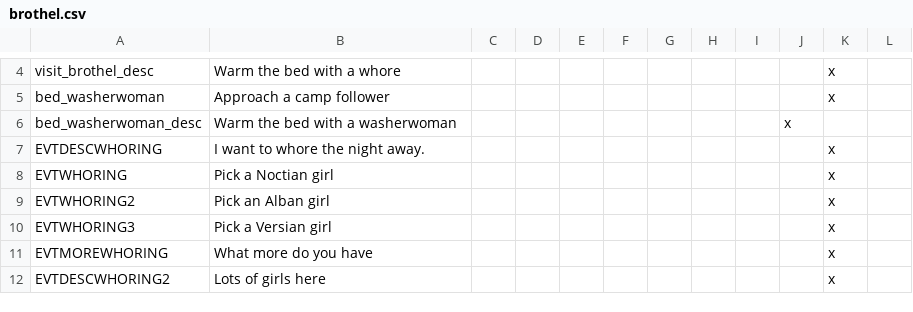
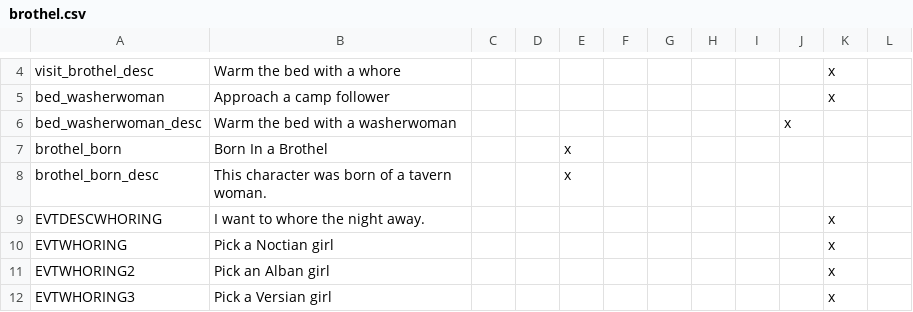
Before and after one commit to Zombaxx/MiddleMars, a CSV file: Middle Mars/localisation/brothel.csv, drawn as a sheet; only a part is shown, gaps mark what is left out; the shorter side is filled out with more unchanged rows.

Commit message:
Ships and Culture
-Spacers now have Transport as ship graphic
-Lowered piety cost for conversion war
+now costs extra piety to depose ruler post-war
-NEW names for a bunch of different cultures (more to come)
-(Hopefully) eradicated '"von" "of" and "de" dynasty names
-Icon for children born in brothels/war camps
-minor anti-slave and anti-brothel stuff
-No longer trade with mercenaries

```diff
--- a/Middle Mars/localisation/brothel.csv
+++ b/Middle Mars/localisation/brothel.csv
@@ -6,2 +6,4 @@ bed_washerwoman;Approach a camp follower;;;;;;;;;x
 bed_washerwoman_desc;Warm the bed with a washerwoman;;;;;;;;x
+brothel_born;Born In a Brothel;;;x
+brothel_born_desc;This character was born of a tavern woman.;;;x
 EVTDESCWHORING; I want to whore the night away.;;;;;;;;;x
```
Also changed, not shown: Middle Mars/localisation/cb_stuff.csv, 21 other files.
